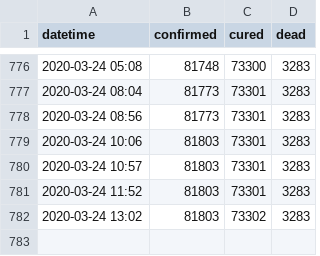
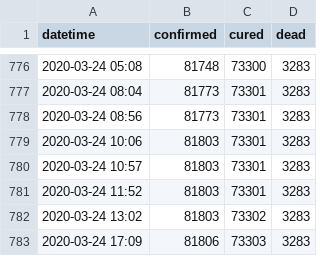
Before and after one commit to alext234/coronavirus-stats, a CSV file: data/china-summary-cases.csv, drawn as a sheet; only a part is shown, gaps mark what is left out.

Commit message:
fix bug china nb

```diff
--- a/data/china-summary-cases.csv
+++ b/data/china-summary-cases.csv
@@ -782 +782,2 @@ datetime,confirmed,cured,dead
 2020-03-24 13:02,81803,73302,3283
+2020-03-24 17:09,81806,73303,3283
```
Also changed, not shown: 2 other files.
